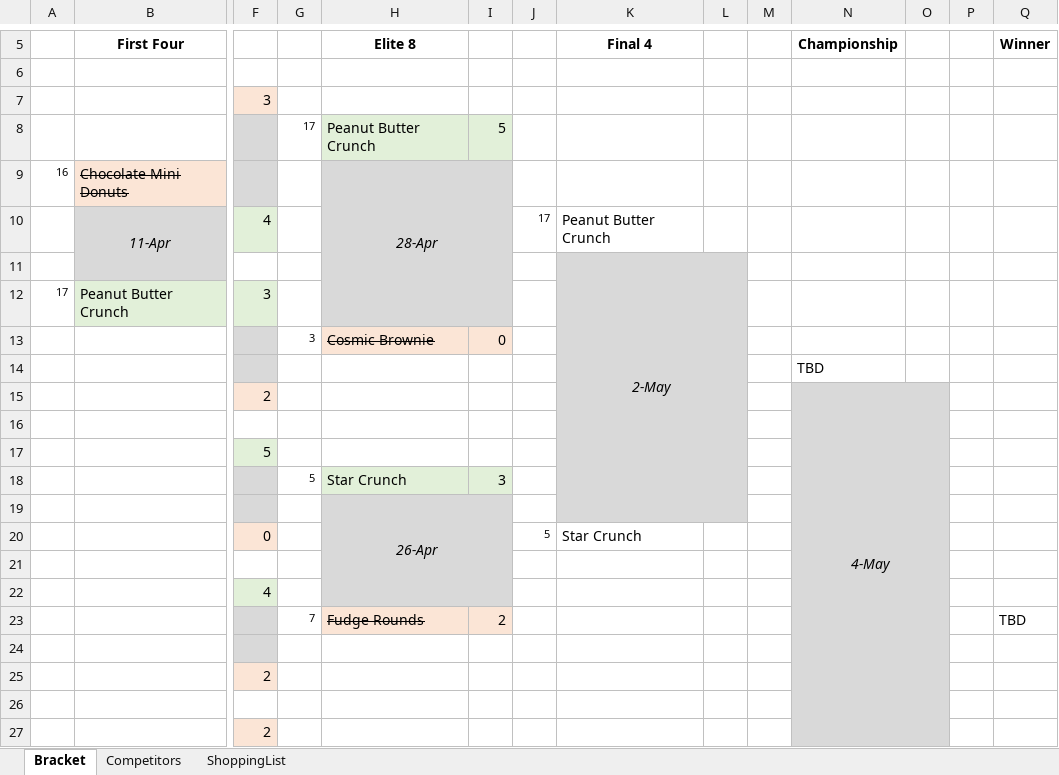
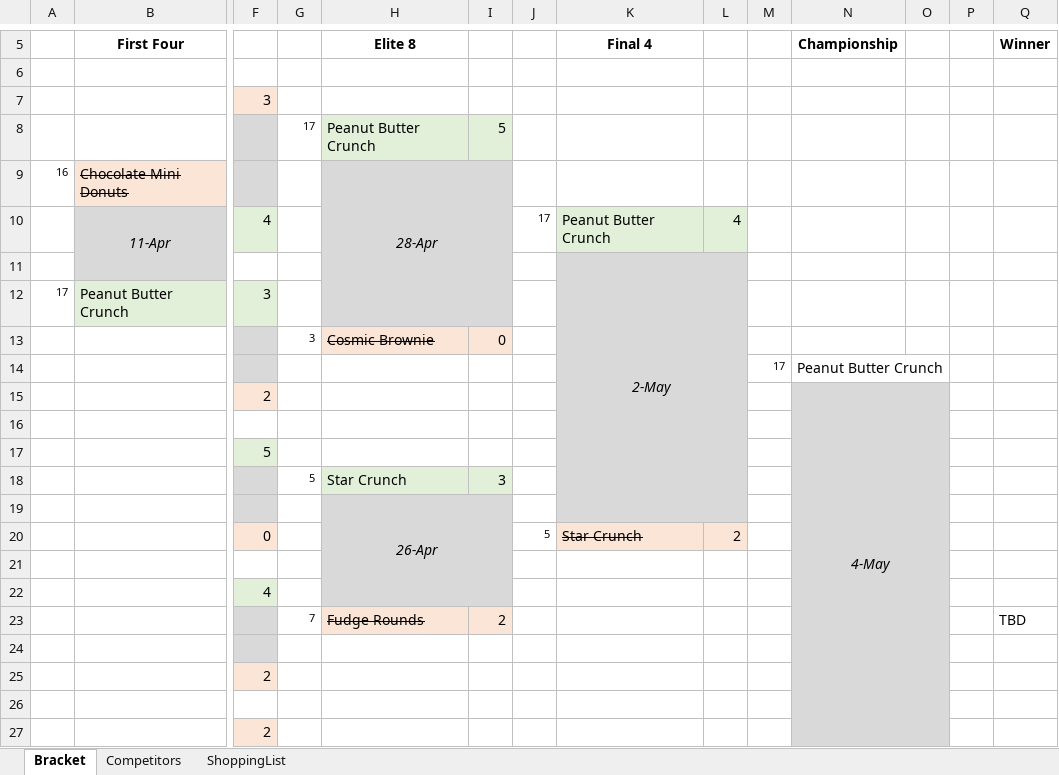
Before and after one commit to ajm1014/lildeb, an Excel workbook: LilDebBracket.xlsx, sheet Bracket, drawn as a sheet; only a part is shown, gaps mark what is left out; values as stored, in another font and other column widths than the file's, no borders; removed rows and columns are numbered as before the commit, all else as after; rows hold the shown columns only; the diff names each change by its address in the sheet, - before the commit and + after, or states it on an @@ line.

Commit message:
Peanut Butter Crunch continues the cinderella run

```diff
--- a/LilDebBracket.xlsx (sheet Bracket)
+++ b/LilDebBracket.xlsx (sheet Bracket)
-K10:L10 fill: none
+K10:L10 fill: #E2F0D9
-L10: (empty)
+L10: 4
-row 14:  |  |  |  |  |  |  |  |  |  | TBD
+row 14:  |  |  |  |  |  |  |  |  | 17 | Peanut Butter Crunch
-K20:L20 fill: none
+K20:L20 fill: #FBE5D6
-K20 strikethrough: off
+K20 strikethrough: on
-L20: (empty)
+L20: 2
```
Also changed, not shown: 3 other files.
